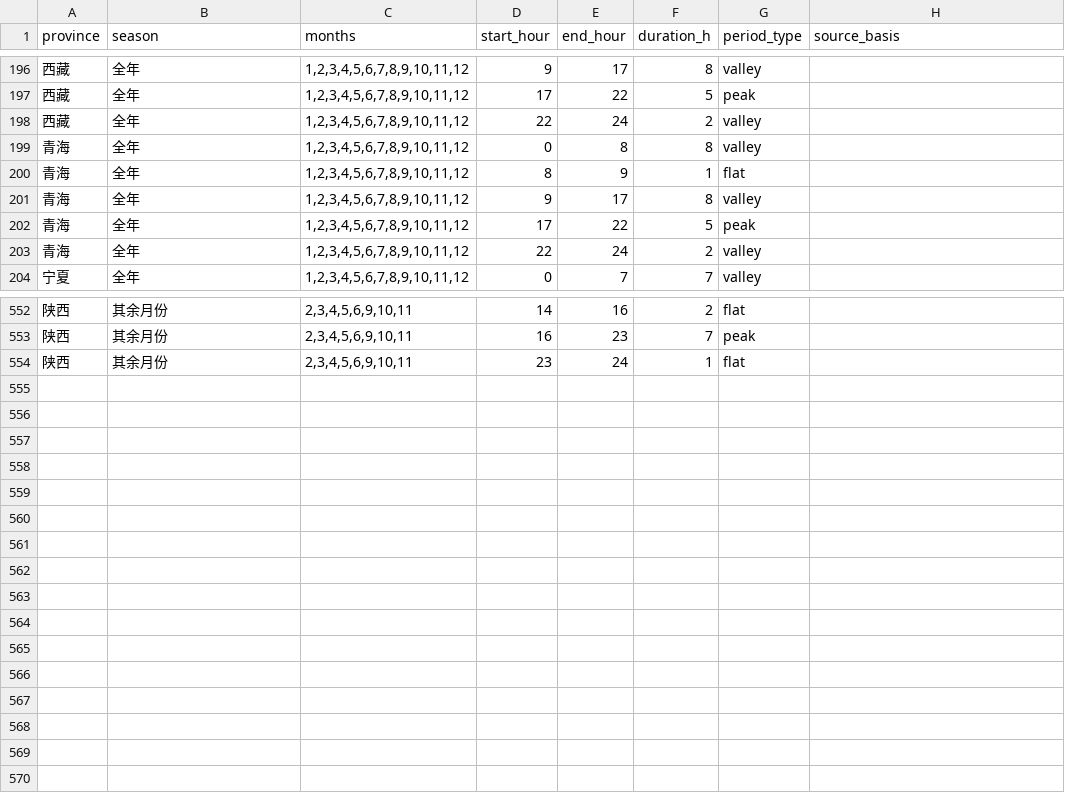
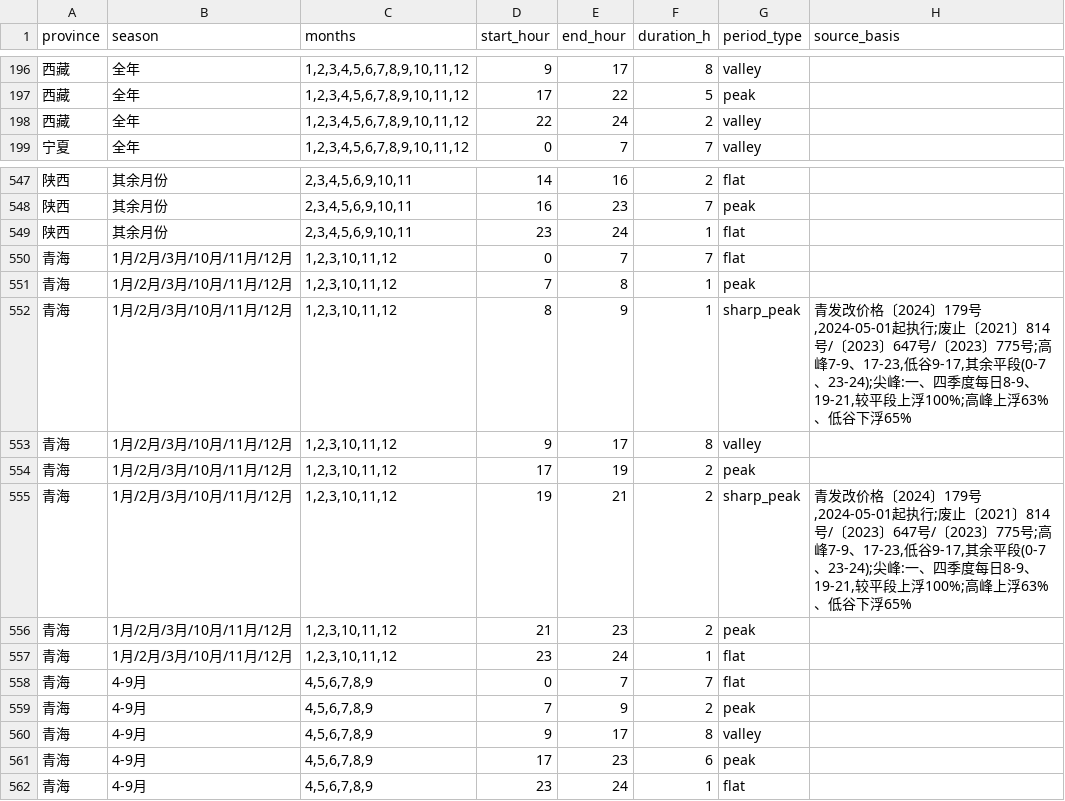
Before and after one commit to 172629438/loomgrid-tariffs, a CSV file: data/province_tariff_periods.csv, drawn as a sheet; only a part is shown, gaps mark what is left out.

Commit message:
fix(data): rebuild Qinghai period table from 青发改价格〔2024〕179号
Qinghai's table shared Xinjiang's signature (valley 00-08 / 09-17, peak 17-22)
and carried none of the province's actual structure.

Per 青发改价格〔2024〕179号, effective 2024-05-01, superseding 〔2021〕814,
〔2023〕647 and 〔2023〕775: peak 07-09 / 17-23, valley 09-17, rest flat
(00-07, 23-24). Sharp peak runs in Q1 and Q4 only, 08-09 and 19-21 daily,
at +100% over flat; peak +63%, valley -65%. Rewritten into two season groups.

effective_from coverage 20/33 -> 21/33; period rows 553 -> 561.

Chongqing not resolved: no official period document could be retrieved this
round, so its table stays marked unverified.

Co-authored-by: HanaAgent <HanaAgent@users.noreply.github.com>

```diff
--- a/data/province_tariff_periods.csv
+++ b/data/province_tariff_periods.csv
@@ -198,7 +198,2 @@ province,season,months,start_hour,end_hour,duration_h,period_type,source_basis
 西藏,全年,"1,2,3,4,5,6,7,8,9,10,11,12",22,24,2,valley,
-青海,全年,"1,2,3,4,5,6,7,8,9,10,11,12",0,8,8,valley,
-青海,全年,"1,2,3,4,5,6,7,8,9,10,11,12",8,9,1,flat,
-青海,全年,"1,2,3,4,5,6,7,8,9,10,11,12",9,17,8,valley,
-青海,全年,"1,2,3,4,5,6,7,8,9,10,11,12",17,22,5,peak,
-青海,全年,"1,2,3,4,5,6,7,8,9,10,11,12",22,24,2,valley,
 宁夏,全年,"1,2,3,4,5,6,7,8,9,10,11,12",0,7,7,valley,
@@ -554 +549,14 @@ province,season,months,start_hour,end_hour,duration_h,period_type,source_basis
 陕西,其余月份,"2,3,4,5,6,9,10,11",23,24,1,flat,
+青海,1月/2月/3月/10月/11月/12月,"1,2,3,10,11,12",0,7,7,flat,
+青海,1月/2月/3月/10月/11月/12月,"1,2,3,10,11,12",7,8,1,peak,
+青海,1月/2月/3月/10月/11月/12月,"1,2,3,10,11,12",8,9,1,sharp_peak,"青发改价格〔2024〕179号,2024-05-01起执行;废止〔2021〕814号/〔2023〕647号/〔2023〕775号;高峰7-9、17-23,低谷9-17,其余平段(0-7、23-24);尖峰:一、四季度每日8-9、19-21,较平段上浮100%;高峰上浮63%、低谷下浮65%"
+青海,1月/2月/3月/10月/11月/12月,"1,2,3,10,11,12",9,17,8,valley,
+青海,1月/2月/3月/10月/11月/12月,"1,2,3,10,11,12",17,19,2,peak,
+青海,1月/2月/3月/10月/11月/12月,"1,2,3,10,11,12",19,21,2,sharp_peak,"青发改价格〔2024〕179号,2024-05-01起执行;废止〔2021〕814号/〔2023〕647号/〔2023〕775号;高峰7-9、17-23,低谷9-17,其余平段(0-7、23-24);尖峰:一、四季度每日8-9、19-21,较平段上浮100%;高峰上浮63%、低谷下浮65%"
+青海,1月/2月/3月/10月/11月/12月,"1,2,3,10,11,12",21,23,2,peak,
+青海,1月/2月/3月/10月/11月/12月,"1,2,3,10,11,12",23,24,1,flat,
+青海,4-9月,"4,5,6,7,8,9",0,7,7,flat,
+青海,4-9月,"4,5,6,7,8,9",7,9,2,peak,
+青海,4-9月,"4,5,6,7,8,9",9,17,8,valley,
+青海,4-9月,"4,5,6,7,8,9",17,23,6,peak,
+青海,4-9月,"4,5,6,7,8,9",23,24,1,flat,
```
Also changed, not shown: data/province_tariff_summary.csv, 5 other files.
